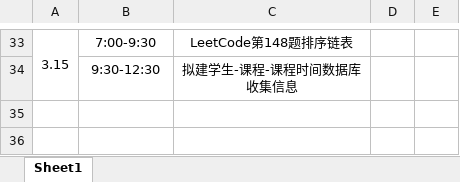
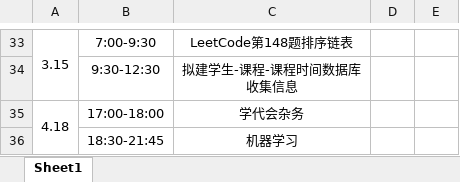
Before and after one commit to Ayusummer/DailyNotes, an Excel workbook: 时间树(伪).xlsx, sheet Sheet1, drawn as a sheet; only a part is shown, gaps mark what is left out; values as stored, in another font and other column widths than the file's, no borders; the diff names each change by its address in the sheet, - before the commit and + after, or states it on an @@ line.

Commit message:
更新4.18时间表

```diff
--- a/时间树(伪).xlsx (sheet Sheet1)
+++ b/时间树(伪).xlsx (sheet Sheet1)
+row 35: 4.18 | 17:00-18:00 | 学代会杂务
+row 36:  | 18:30-21:45 | 机器学习
```
